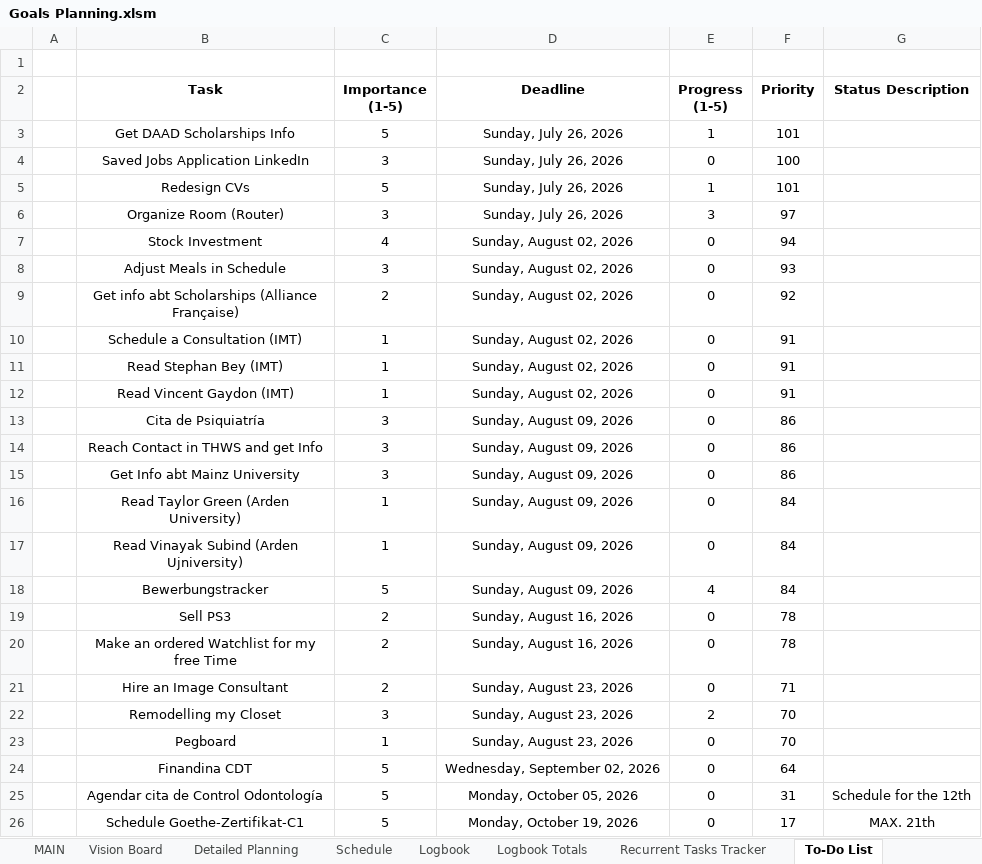
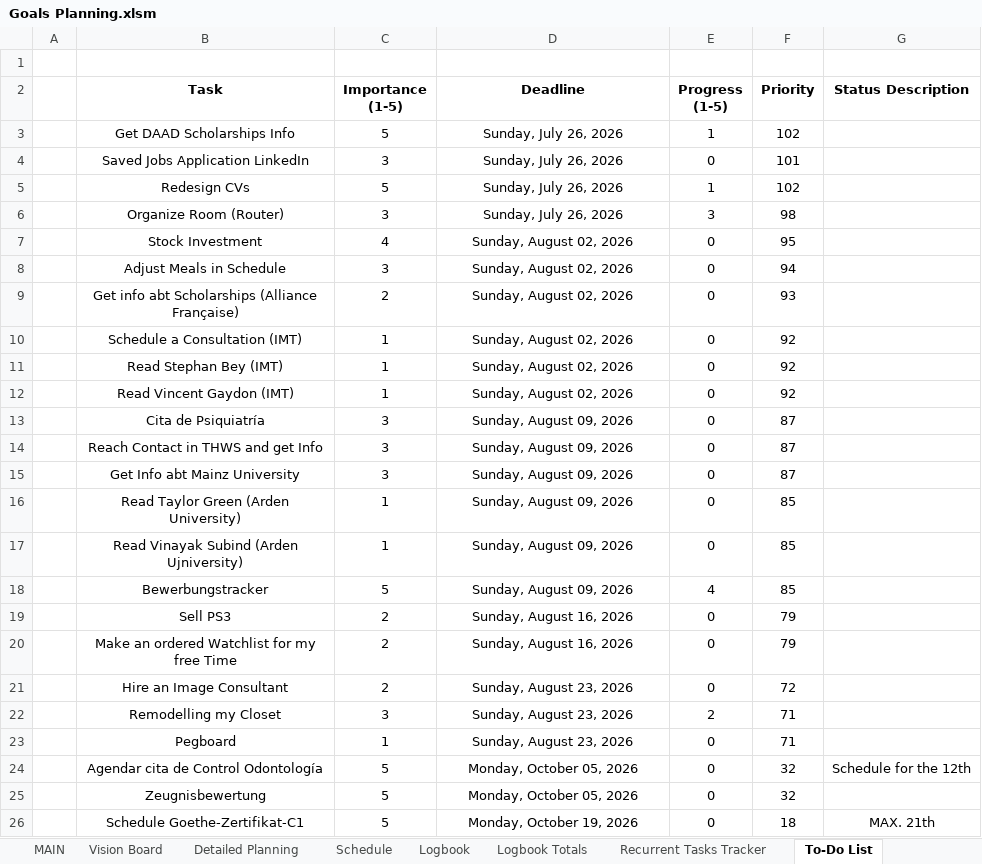
Before and after one commit to dlozanob/My-Notes, an Excel workbook: Management/Goals Planning.xlsm, sheet To-Do List, drawn as a sheet; values as stored, in another font and other column widths than the file's, no borders; charts and pictures and conditional formats and table styles not drawn; 2 other sheets too large or unreadable and not compared; removed rows and columns are numbered as before the commit, all else as after; the diff names each change by its address in the sheet, - before the commit and + after, or states it on an @@ line.

```diff
--- a/Management/Goals Planning.xlsm (sheet To-Do List)
+++ b/Management/Goals Planning.xlsm (sheet To-Do List)
-F3 (Priority): 101
+F3 (Priority): 102
-F4 (Priority): 100
+F4 (Priority): 101
-F5 (Priority): 101
+F5 (Priority): 102
-F6 (Priority): 97
+F6 (Priority): 98
-F7 (Priority): 94
+F7 (Priority): 95
-F8 (Priority): 93
+F8 (Priority): 94
-F9 (Priority): 92
+F9 (Priority): 93
-F10:F12 (Priority): 91
+F10:F12 (Priority): 92
-F13:F15 (Priority): 86
+F13:F15 (Priority): 87
-F16:F18 (Priority): 84
+F16:F18 (Priority): 85
-F19:F20 (Priority): 78
+F19:F20 (Priority): 79
-F21 (Priority): 71
+F21 (Priority): 72
-F22:F23 (Priority): 70
+F22:F23 (Priority): 71
-row 24:  | Finandina CDT | 5 | Wednesday, September 02, 2026 | 0 | 64
-F24 (Priority): 31
+F24 (Priority): 32
+row 25:  | Zeugnisbewertung | 5 | Monday, October 05, 2026 | 0 | 32
-F26 (Priority): 17
+F26 (Priority): 18
```
Also changed, not shown: sheet Study Tracker Totals, sheet Logbook Totals, charts or pictures, 1 other file.
